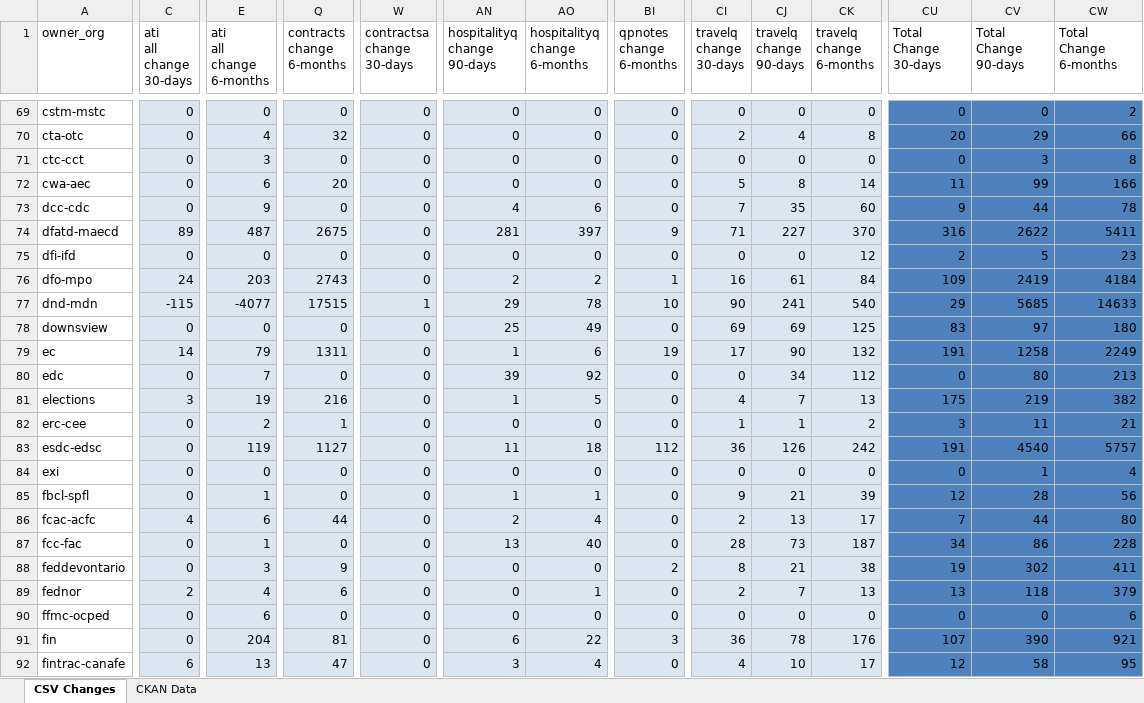
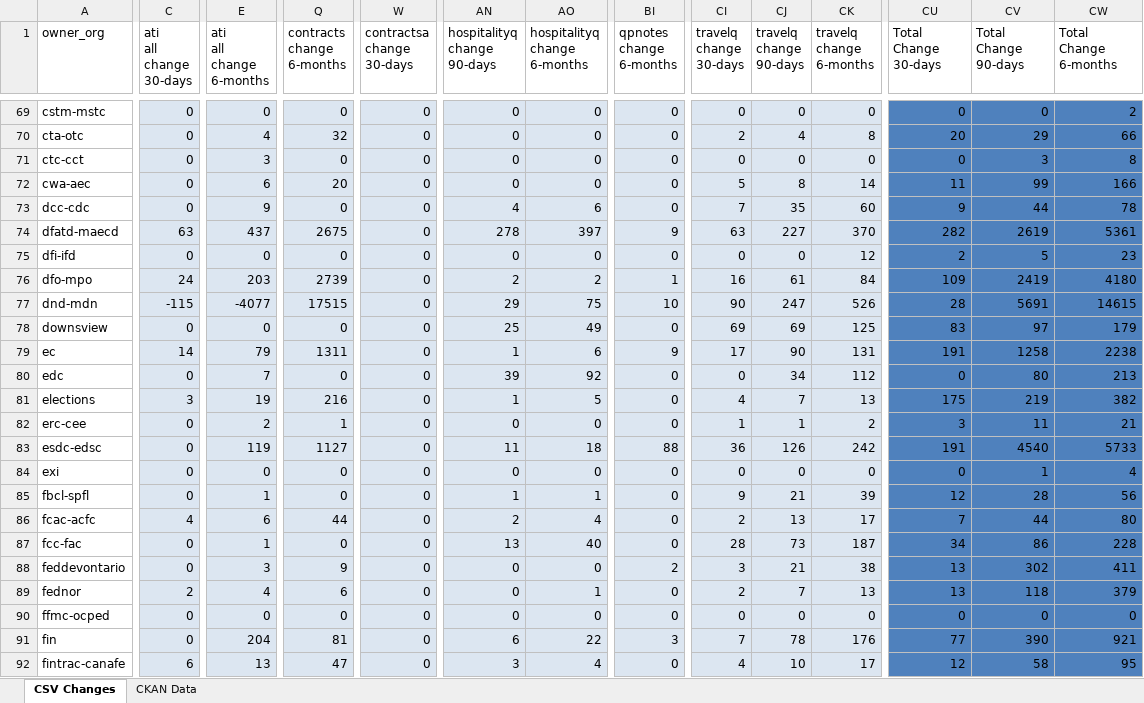
Before and after one commit to open-data/analytics-corporate-reporting, an Excel workbook: PD_CHANGES_RPT/PD_Activity.xlsx, sheet CSV Changes, drawn as a sheet; only a part is shown, gaps mark what is left out; values as stored, in another font and other column widths than the file's, no borders; the diff covers the shown part only; the diff names each change by its address in the sheet, - before the commit and + after, or states it on an @@ line.

```diff
--- a/PD_CHANGES_RPT/PD_Activity.xlsx (sheet CSV Changes)
+++ b/PD_CHANGES_RPT/PD_Activity.xlsx (sheet CSV Changes)
-C74 (ati all change 30-days): 89
+C74 (ati all change 30-days): 63
-E74 (ati all change 6-months): 487
+E74 (ati all change 6-months): 437
-AN74 (hospitalityq change 90-days): 281
+AN74 (hospitalityq change 90-days): 278
-CI74 (travelq change 30-days): 71
+CI74 (travelq change 30-days): 63
-CU74 (Total Change 30-days): 316
+CU74 (Total Change 30-days): 282
-CV74 (Total Change 90-days): 2622
+CV74 (Total Change 90-days): 2619
-CW74 (Total Change 6-months): 5411
+CW74 (Total Change 6-months): 5361
-Q76 (contracts change 6-months): 2743
+Q76 (contracts change 6-months): 2739
-CW76 (Total Change 6-months): 4184
+CW76 (Total Change 6-months): 4180
-W77 (contractsa change 30-days): 1
+W77 (contractsa change 30-days): 0
-AO77 (hospitalityq change 6-months): 78
+AO77 (hospitalityq change 6-months): 75
-CJ77 (travelq change 90-days): 241
+CJ77 (travelq change 90-days): 247
-CK77 (travelq change 6-months): 540
+CK77 (travelq change 6-months): 526
-CU77 (Total Change 30-days): 29
+CU77 (Total Change 30-days): 28
-CV77 (Total Change 90-days): 5685
+CV77 (Total Change 90-days): 5691
-CW77 (Total Change 6-months): 14633
+CW77 (Total Change 6-months): 14615
-CW78 (Total Change 6-months): 180
+CW78 (Total Change 6-months): 179
-BI79 (qpnotes change 6-months): 19
+BI79 (qpnotes change 6-months): 9
-CK79 (travelq change 6-months): 132
+CK79 (travelq change 6-months): 131
-CW79 (Total Change 6-months): 2249
+CW79 (Total Change 6-months): 2238
-BI83 (qpnotes change 6-months): 112
+BI83 (qpnotes change 6-months): 88
-CW83 (Total Change 6-months): 5757
+CW83 (Total Change 6-months): 5733
-CI88 (travelq change 30-days): 8
+CI88 (travelq change 30-days): 3
-CU88 (Total Change 30-days): 19
+CU88 (Total Change 30-days): 13
-E90 (ati all change 6-months): 6
+E90 (ati all change 6-months): 0
-CW90 (Total Change 6-months): 6
+CW90 (Total Change 6-months): 0
-CI91 (travelq change 30-days): 36
+CI91 (travelq change 30-days): 7
-CU91 (Total Change 30-days): 107
+CU91 (Total Change 30-days): 77
```
Also changed, not shown: 152 edited cells elsewhere in this sheet, 1 other file.
